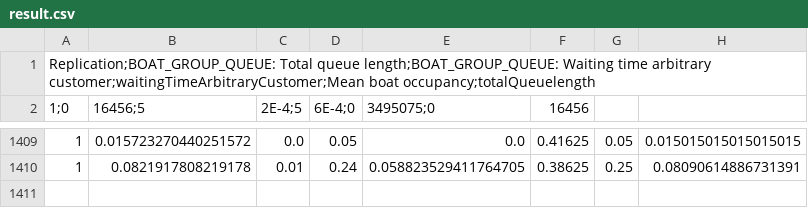
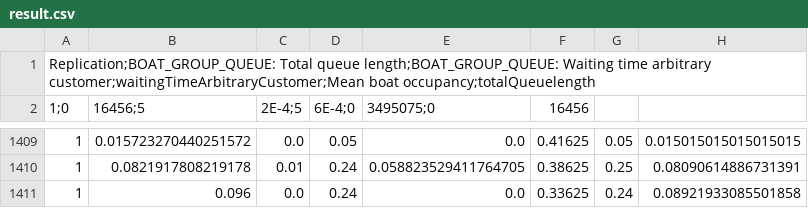
Before and after one commit to Dice2Play/simulationproject, a CSV file: Advanced Simulation - Assignment 1/result.csv, drawn as a sheet; only a part is shown, gaps mark what is left out.

```diff
--- a/Advanced Simulation - Assignment 1/result.csv
+++ b/Advanced Simulation - Assignment 1/result.csv
@@ -1410 +1410,2 @@ Replication;BOAT_GROUP_QUEUE: Total queue length;BOAT_GROUP_QUEUE: Waiting time
 1,0.0821917808219178,0.01,0.24,0.058823529411764705,0.38625,0.25,0.08090614886731391
+1,0.096,0.0,0.24,0.0,0.33625,0.24,0.08921933085501858
```
Also changed, not shown: 17 other files.
